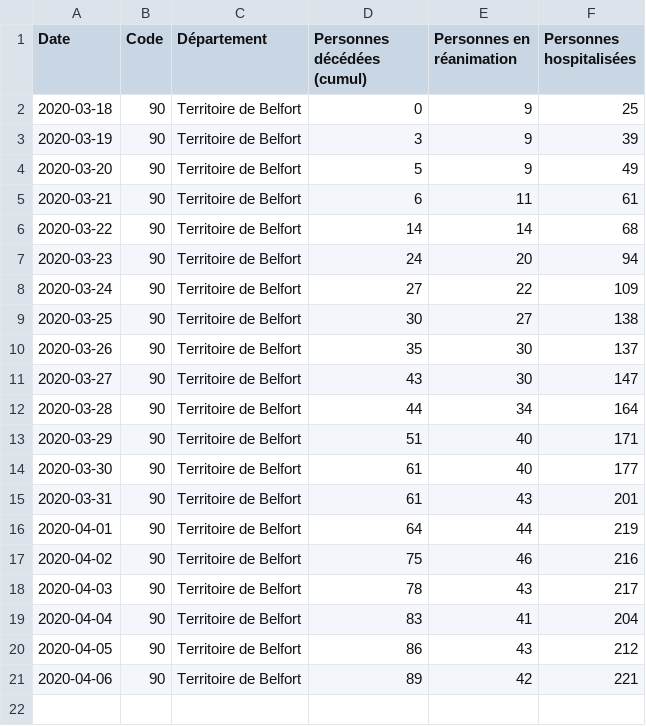
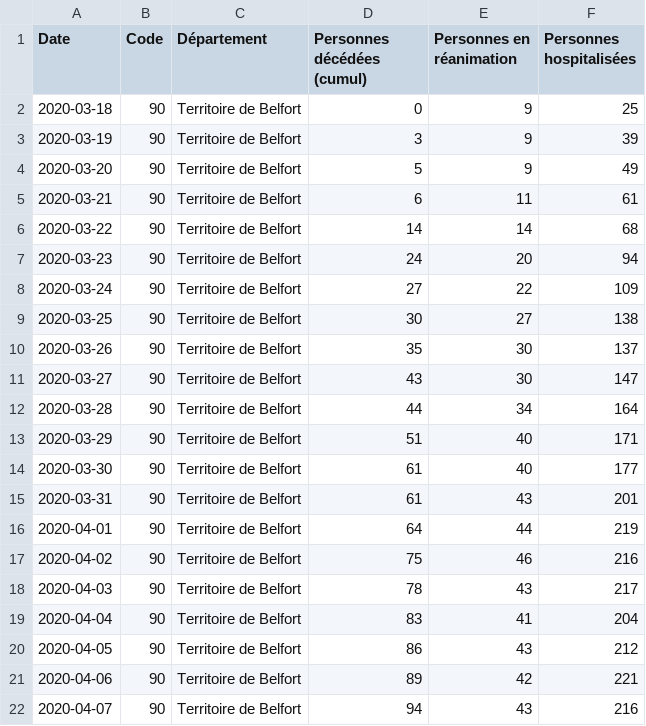
Before and after one commit to mattifaye/covid19bfc, a CSV file: 90.csv, drawn as a sheet; the diff names each change by its address in the sheet, - before the commit and + after, or states it on an @@ line.

```diff
--- a/90.csv
+++ b/90.csv
+row 22: 2020-04-07 | 90 | Territoire de Belfort | 94 | 43 | 216
```
Also changed, not shown: 21.csv, 25.csv, 8 other files.
